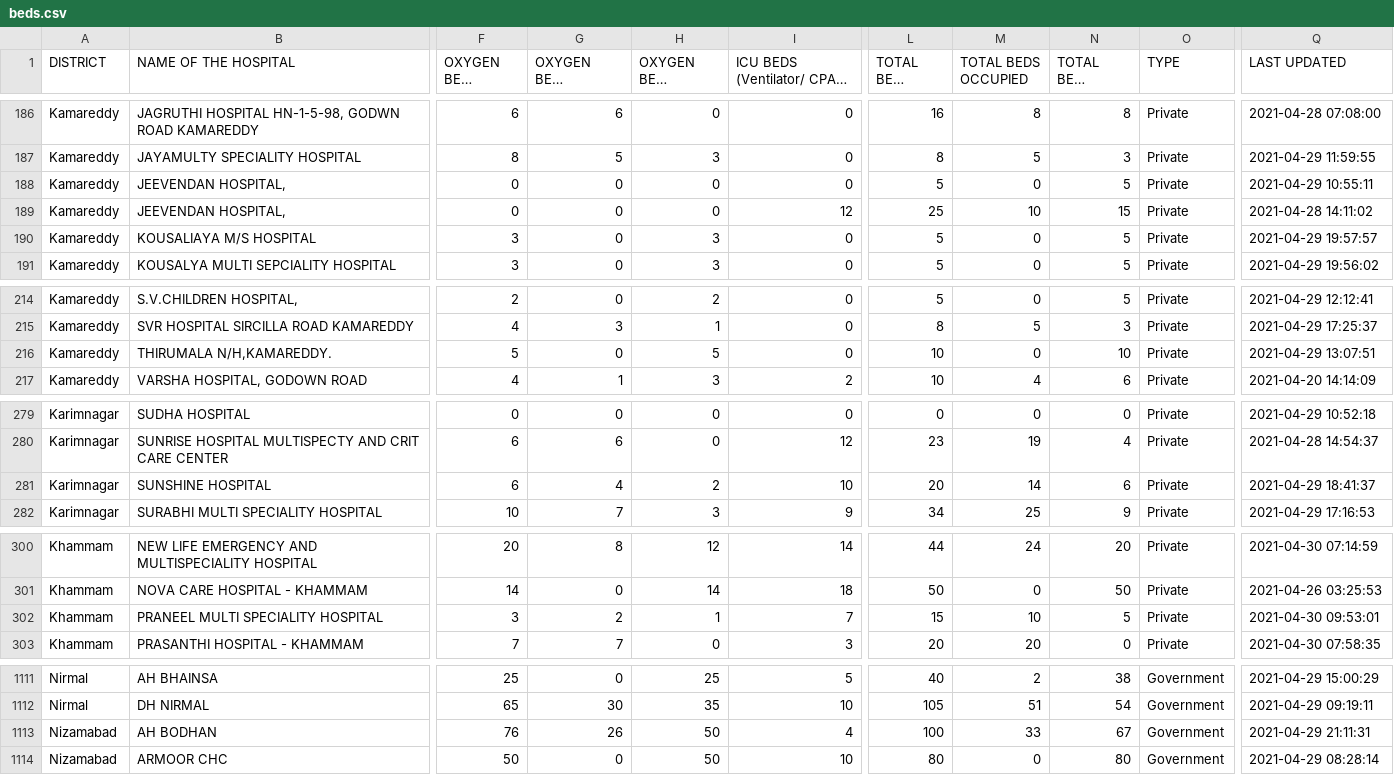
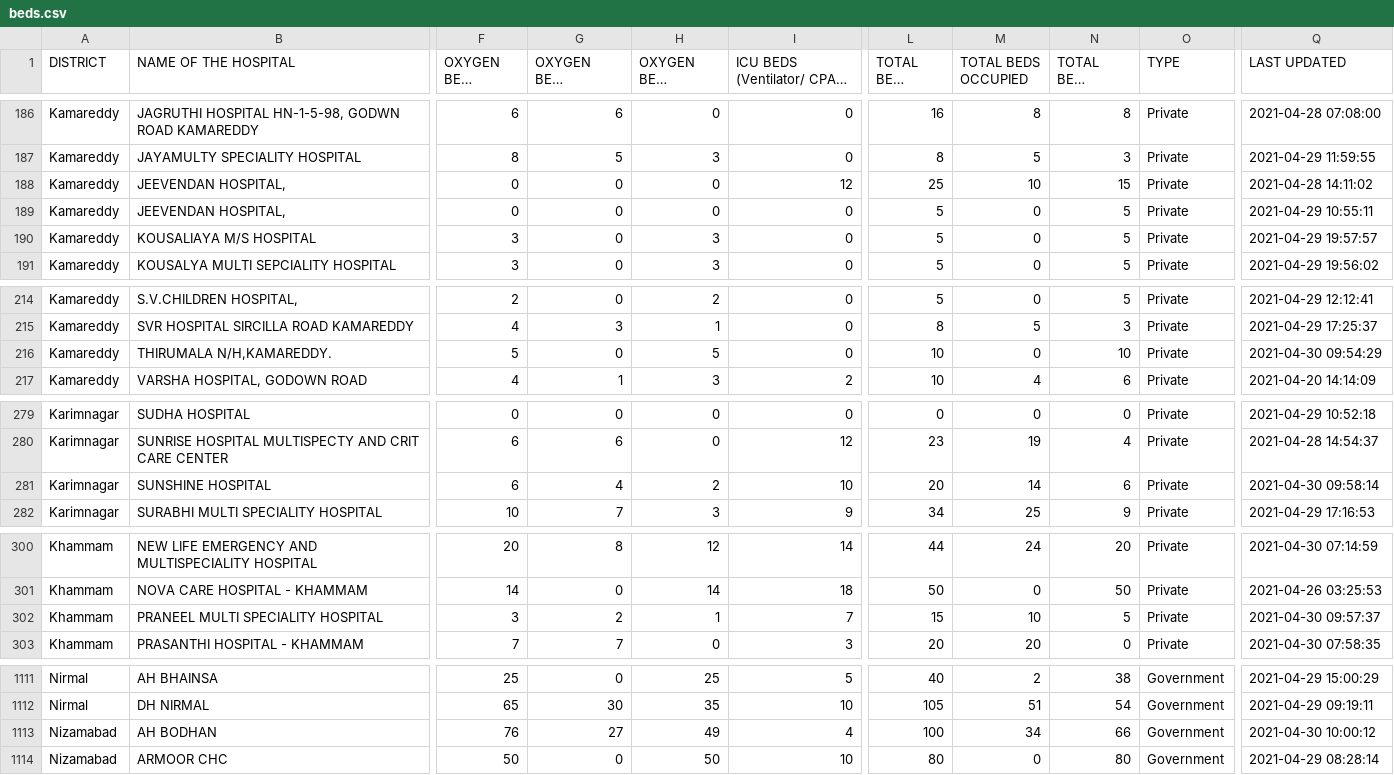
Before and after one commit to covid-telangana/covid-telangana.github.io, a CSV file: data/beds.csv, drawn as a sheet; only a part is shown, gaps mark what is left out; long unchanged cells end in …; the diff covers the shown part only; the diff names each change by its address in the sheet, - before the commit and + after, or states it on an @@ line.

```diff
--- a/data/beds.csv
+++ b/data/beds.csv
@@ row 189 moved to row 188: Kamareddy @@
-Q216 (LAST UPDATED): 2021-04-29 13:07:51
+Q216 (LAST UPDATED): 2021-04-30 09:54:29
-Q281 (LAST UPDATED): 2021-04-29 18:41:37
+Q281 (LAST UPDATED): 2021-04-30 09:58:14
-Q302 (LAST UPDATED): 2021-04-30 09:53:01
+Q302 (LAST UPDATED): 2021-04-30 09:57:37
-G1113 (OXYGEN BEDS OCCUPIED): 26
+G1113 (OXYGEN BEDS OCCUPIED): 27
-H1113 (OXYGEN BEDS VACANT): 50
+H1113 (OXYGEN BEDS VACANT): 49
-M1113 (TOTAL BEDS OCCUPIED): 33
+M1113 (TOTAL BEDS OCCUPIED): 34
-N1113 (TOTAL BEDS VACANT): 67
+N1113 (TOTAL BEDS VACANT): 66
-Q1113 (LAST UPDATED): 2021-04-29 21:11:31
+Q1113 (LAST UPDATED): 2021-04-30 10:00:12
```
Also changed, not shown: 2 moved rows and 64 edited cells elsewhere in this file.
